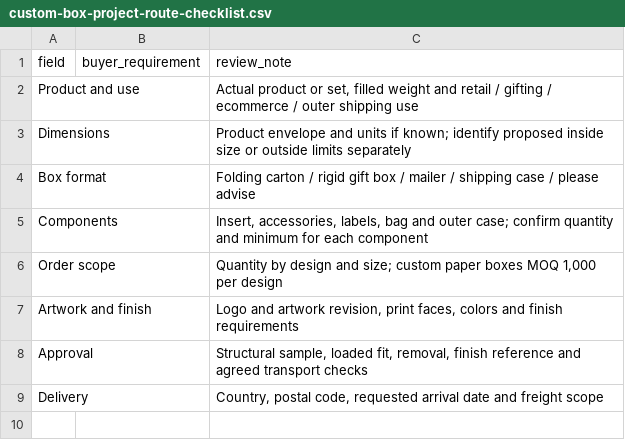
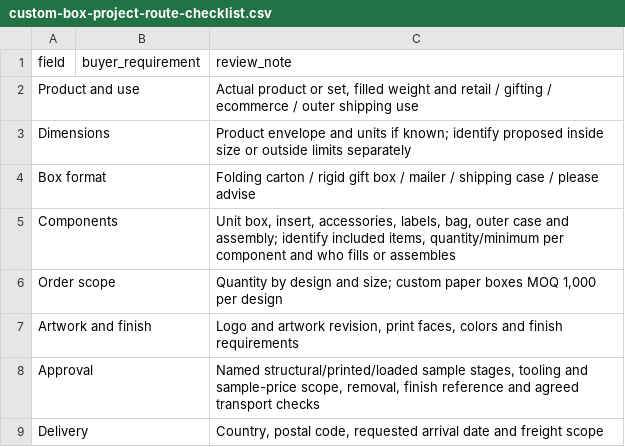
Before and after one commit to kevintang0824/glorystarpacking, a CSV file: assets/templates/custom-box-project-route-checklist.csv, drawn as a sheet.

```diff
--- a/assets/templates/custom-box-project-route-checklist.csv
+++ b/assets/templates/custom-box-project-route-checklist.csv
@@ -4,6 +4,6 @@ Dimensions,,Product envelope and units if known; identify proposed inside size o
 Box format,,Folding carton / rigid gift box / mailer / shipping case / please advise
-Components,,"Insert, accessories, labels, bag and outer case; confirm quantity and minimum for each component"
+Components,,"Unit box, insert, accessories, labels, bag, outer case and assembly; identify included items, quantity/minimum per component and who fills or assembles"
 Order scope,,"Quantity by design and size; custom paper boxes MOQ 1,000 per design"
 Artwork and finish,,"Logo and artwork revision, print faces, colors and finish requirements"
-Approval,,"Structural sample, loaded fit, removal, finish reference and agreed transport checks"
+Approval,,"Named structural/printed/loaded sample stages, tooling and sample-price scope, removal, finish reference and agreed transport checks"
 Delivery,,"Country, postal code, requested arrival date and freight scope"
```
Also changed, not shown: assets/templates/drawer-box-project-checklist.csv, assets/templates/foil-embossed-label-project-checklist.csv, 39 other files.
